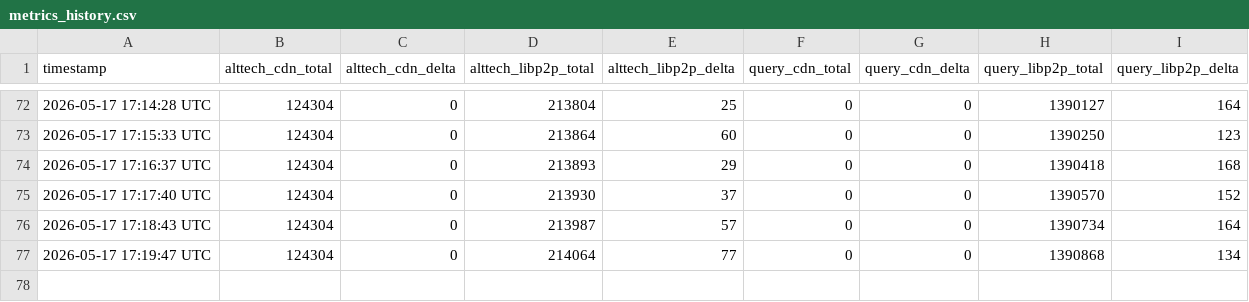
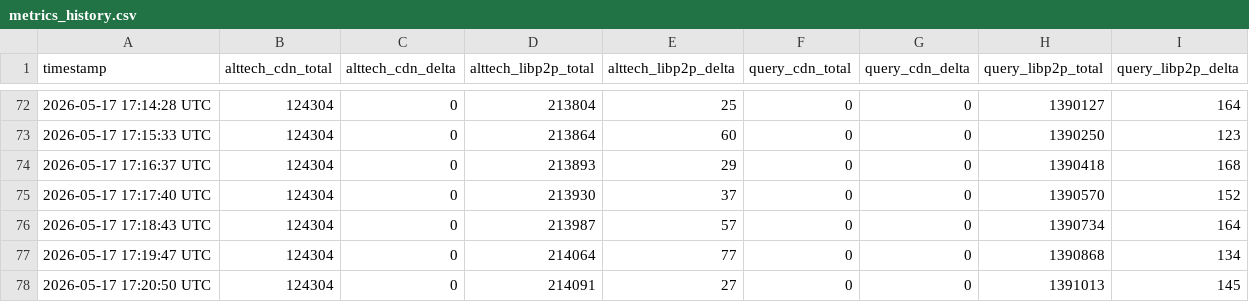
Before and after one commit to EspressoSystems/chain-adjacent-service, a CSV file: metrics_history.csv, drawn as a sheet; only a part is shown, gaps mark what is left out.

```diff
--- a/metrics_history.csv
+++ b/metrics_history.csv
@@ -77 +77,2 @@ timestamp,alttech_cdn_total,alttech_cdn_delta,alttech_libp2p_total,alttech_libp2
 2026-05-17 17:19:47 UTC,124304,0,214064,77,0,0,1390868,134
+2026-05-17 17:20:50 UTC,124304,0,214091,27,0,0,1391013,145
```
